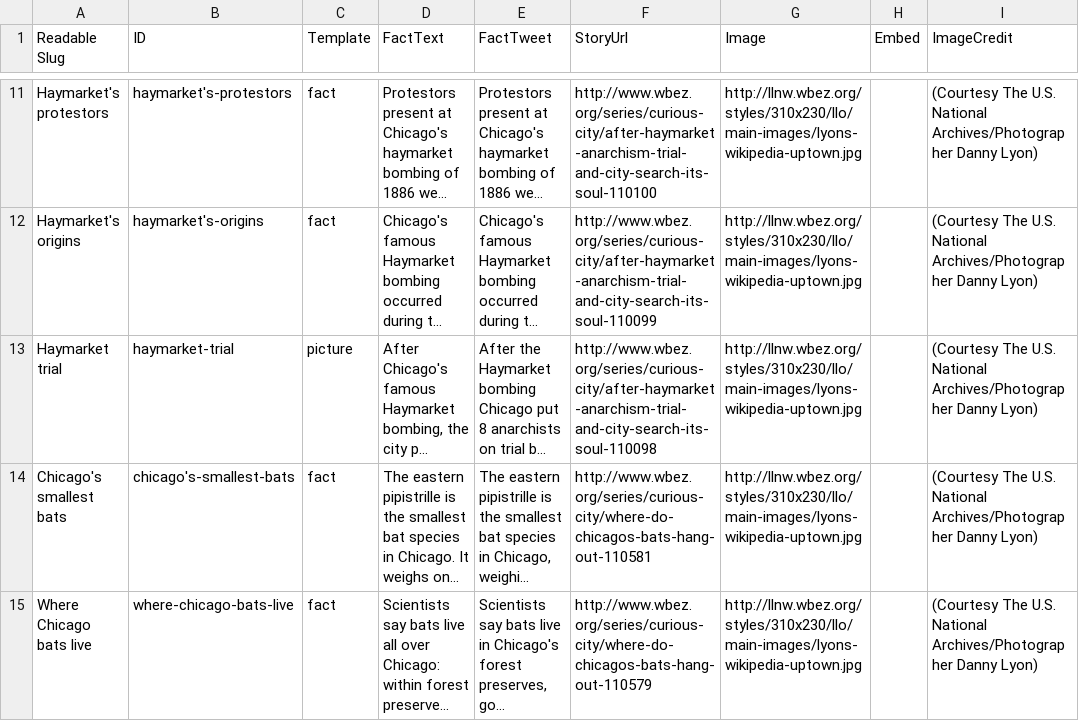
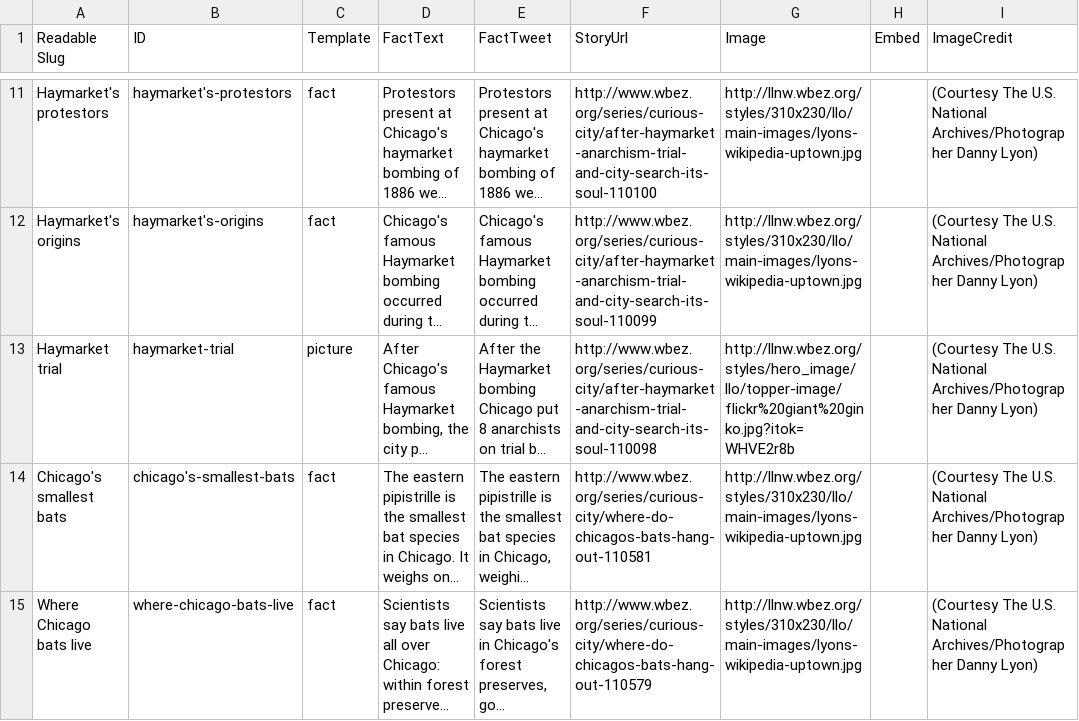
Before and after one commit to melodykramer/curiouscity-facts, a CSV file: facts.csv, drawn as a sheet; only a part is shown, gaps mark what is left out; long unchanged cells end in …; the diff covers the shown part only; the diff names each change by its address in the sheet, - before the commit and + after, or states it on an @@ line.

```diff
--- a/facts.csv
+++ b/facts.csv
-G13 (Image): http://llnw.wbez.org/styles/310x230/llo/main-images/lyons-wikipedia-uptown.jpg
+G13 (Image): http://llnw.wbez.org/styles/hero_image/llo/topper-image/flickr%20giant%20ginko.jpg?itok=WHVE2r8b
```
Also changed, not shown: 9 edited cells elsewhere in this file, 4 other files.
